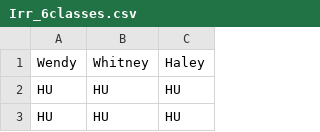
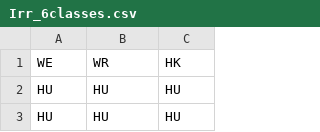
Before and after one commit to wendyerb/orangutan-vocal-complexity, a CSV file: data_V1/Irr_6classes.csv, drawn as a sheet; only a part is shown; removed rows and columns are numbered as before the commit, all else as after; the diff names each change by its address in the sheet, - before the commit and + after, or states it on an @@ line.

```diff
--- a/data_V1/Irr_6classes.csv
+++ b/data_V1/Irr_6classes.csv
-row 1: Wendy | Whitney | Haley
+row 1: WE | WR | HK
```
Also changed, not shown: data_V1/irr_3classes.csv, 8 other files.
